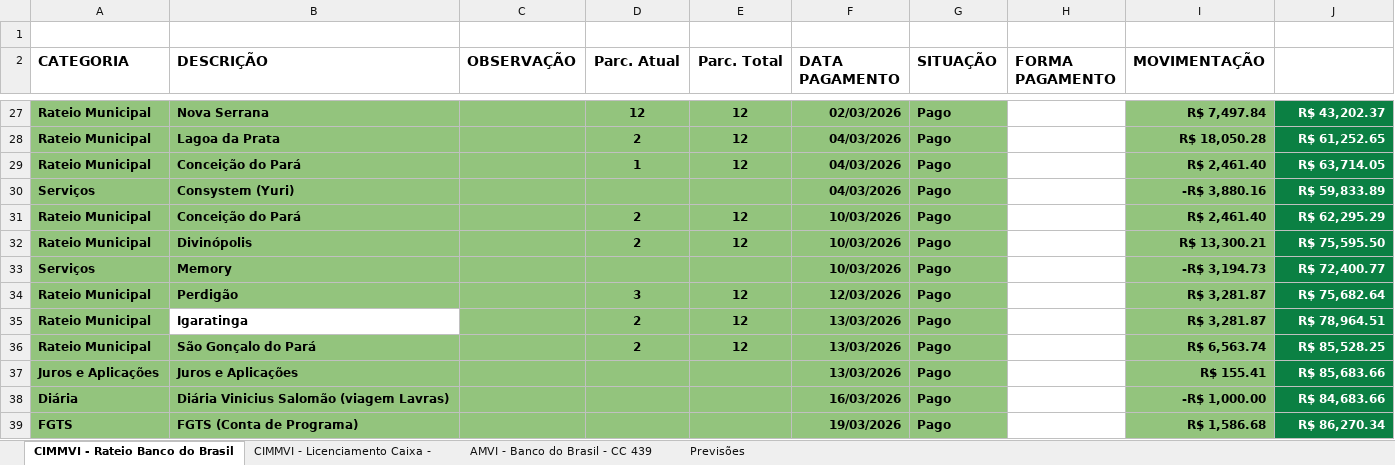
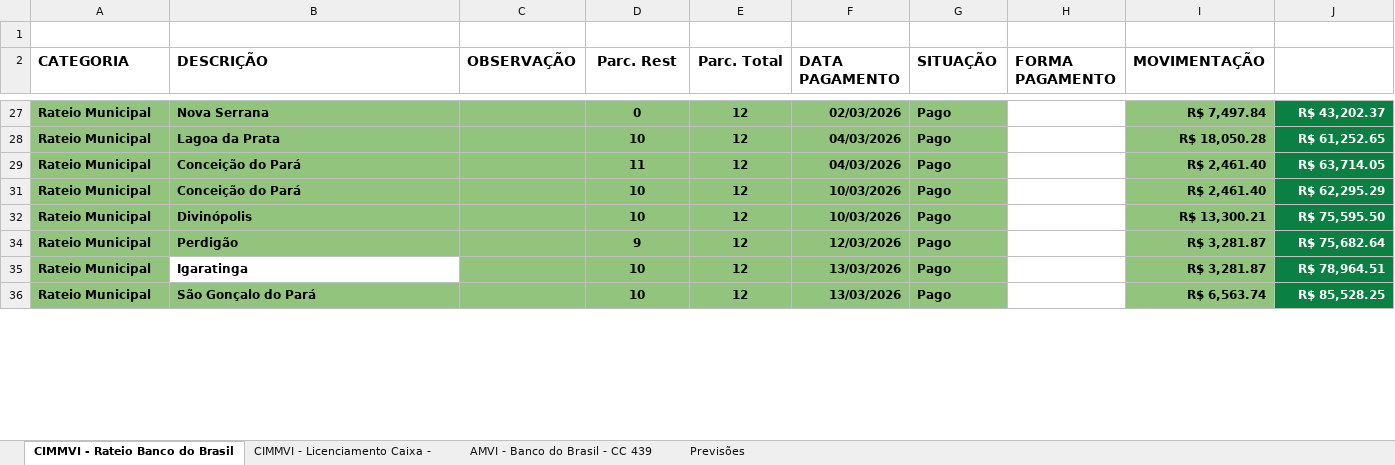
Before and after one commit to rafanduba/dashboard_CIMMVI, an Excel workbook: data/planilha.xlsx, sheet CIMMVI - Rateio Banco do Brasil, drawn as a sheet; only a part is shown, gaps mark what is left out; values as stored, in another font and other column widths than the file's, no borders; charts and pictures and conditional formats and table styles not drawn; the diff covers the shown part only; the diff names each change by its address in the sheet, - before the commit and + after, or states it on an @@ line.

```diff
--- a/data/planilha.xlsx (sheet CIMMVI - Rateio Banco do Brasil)
+++ b/data/planilha.xlsx (sheet CIMMVI - Rateio Banco do Brasil)
-D2: Parc. Atual
+D2: Parc. Rest
-D27 (Parc. Rest): 12
+D27 (Parc. Rest): 0
-D28 (Parc. Rest): 2
+D28 (Parc. Rest): 10
-D29 (Parc. Rest): 1
+D29 (Parc. Rest): 11
@@ row 30 hidden: Serviços | Consystem (Yuri) |  |  |  | 04/03/2026 | Pago |  | -R$ 3,880.16 | R$ 59,833.89 @@
-D31:D32 (Parc. Rest): 2
+D31:D32 (Parc. Rest): 10
@@ row 33 hidden: Serviços | Memory |  |  |  | 10/03/2026 | Pago |  | -R$ 3,194.73 | R$ 72,400.77 @@
-D34 (Parc. Rest): 3
+D34 (Parc. Rest): 9
-D35:D36 (Parc. Rest): 2
+D35:D36 (Parc. Rest): 10
@@ row 37 hidden: Juros e Aplicações | Juros e Aplicações |  |  |  | 13/03/2026 | Pago |  | R$ 155.41 | R$ 85,683.66 @@
@@ row 38 hidden: Diária | Diária Vinicius Salomão (viagem Lavras) |  |  |  | 16/03/2026 | Pago |  | -R$ 1,000.00 | R$ 84,683.66 @@
@@ row 39 hidden: FGTS | FGTS (Conta de Programa) |  |  |  | 19/03/2026 | Pago |  | R$ 1,586.68 | R$ 86,270.34 @@
```
Also changed, not shown: 101 hidden or unhidden rows and 21 edited cells elsewhere in this sheet, 9 other files.
